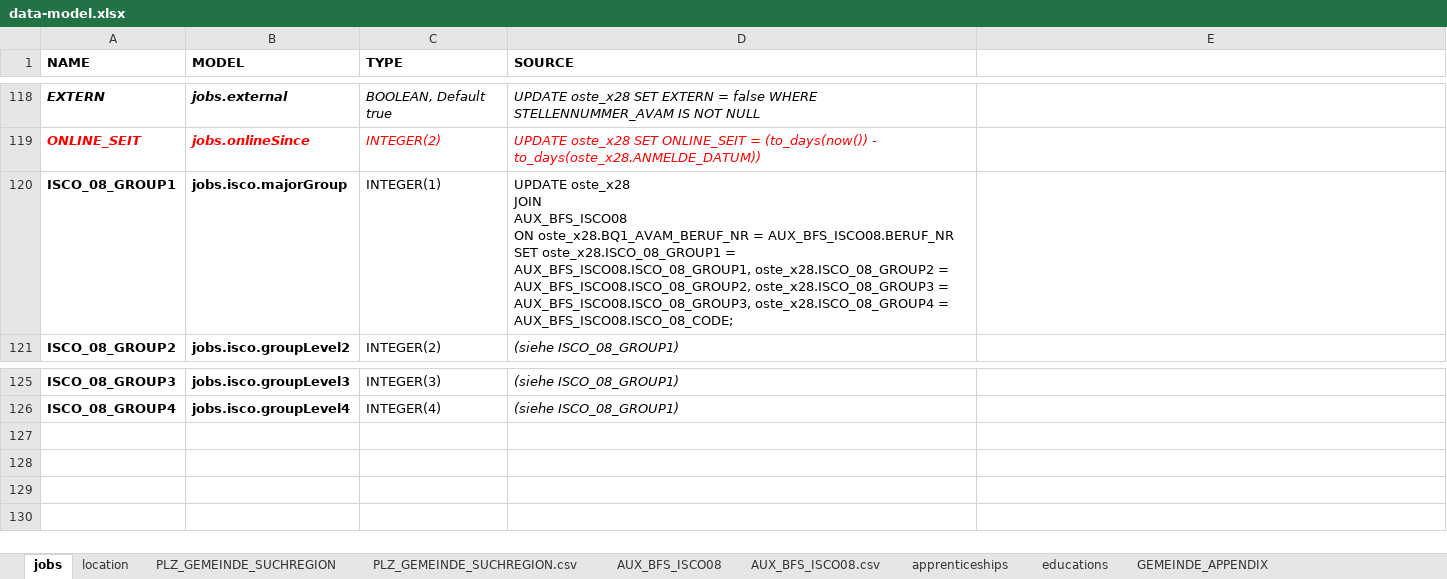
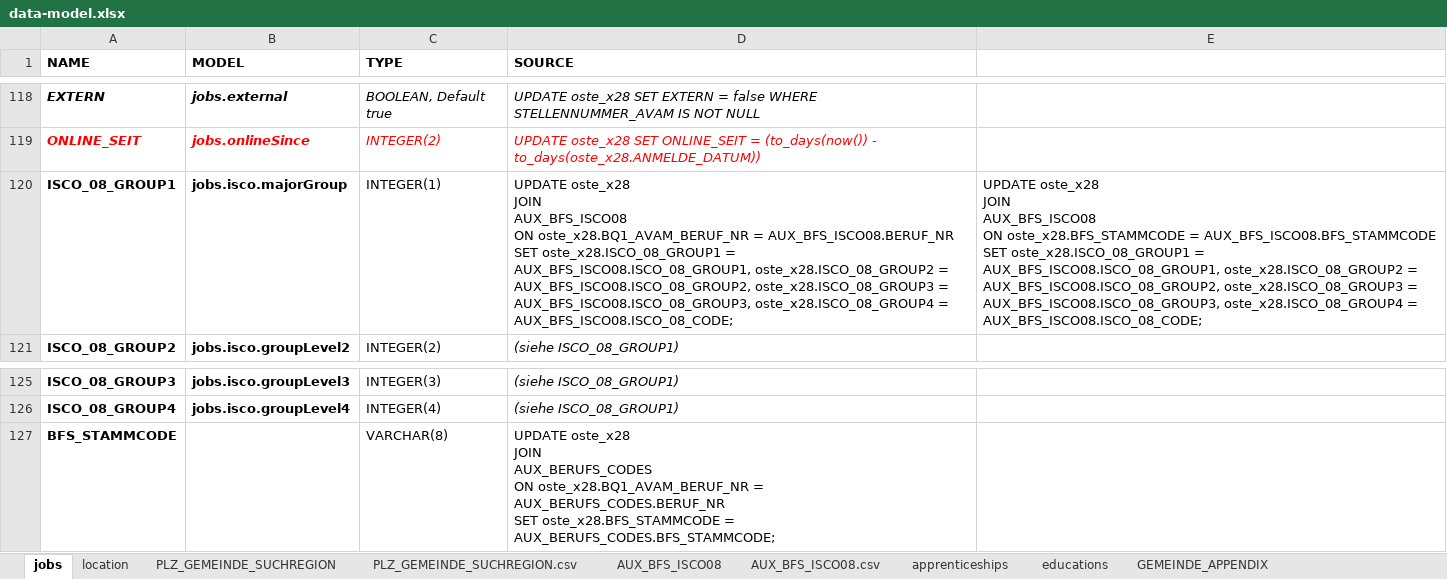
Before and after one commit to tdascoli/job-desk, an Excel workbook: elastic/data/data-model.xlsx, sheet jobs, drawn as a sheet; only a part is shown, gaps mark what is left out; values as stored, in another font and other column widths than the file's, no borders; ↵ is a line break in a cell; the diff names each change by its address in the sheet, - before the commit and + after, or states it on an @@ line.

Commit message:
elasticdump

```diff
--- a/elastic/data/data-model.xlsx (sheet jobs)
+++ b/elastic/data/data-model.xlsx (sheet jobs)
-E120: (empty)
+E120: UPDATE oste_x28 ↵ JOIN ↵ AUX_BFS_ISCO08 ↵ ON oste_x28.BFS_STAMMCODE = AUX_BFS_ISCO08.BFS_STAMMCODE ↵ SET oste_x28.ISCO_08_GROUP1 = AUX_BFS_ISCO08.ISCO_08_GROUP1, oste_x28.ISCO_08_GROUP2 = AUX_BFS_ISCO08.ISCO_08_GROUP2, oste_x28.ISCO_08_GROUP3 = AUX_BFS_ISCO08.ISCO_08_GROUP3, oste_x28.ISCO_08_GROUP4 = AUX_BFS_ISCO08.ISCO_08_CODE;
+row 127: BFS_STAMMCODE |  | VARCHAR(8) | UPDATE oste_x28 ↵ JOIN ↵ AUX_BERUFS_CODES ↵ ON oste_x28.BQ1_AVAM_BERUF_NR = AUX_BERUFS_CODES.BERUF_NR ↵ SET oste_x28.BFS_STAMMCODE = AUX_BERUFS_CODES.BFS_STAMMCODE;
```
Also changed, not shown: 20 other files.
